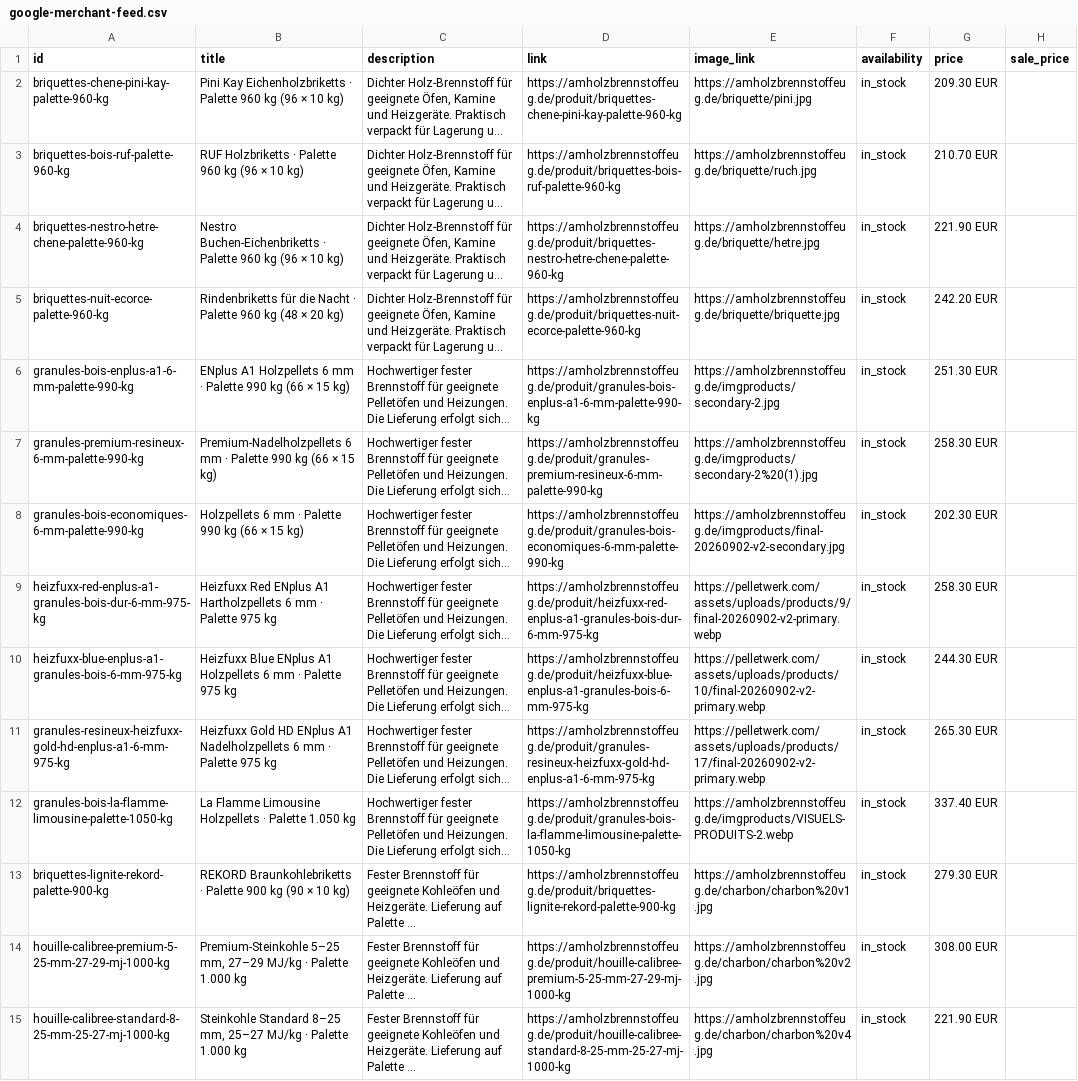
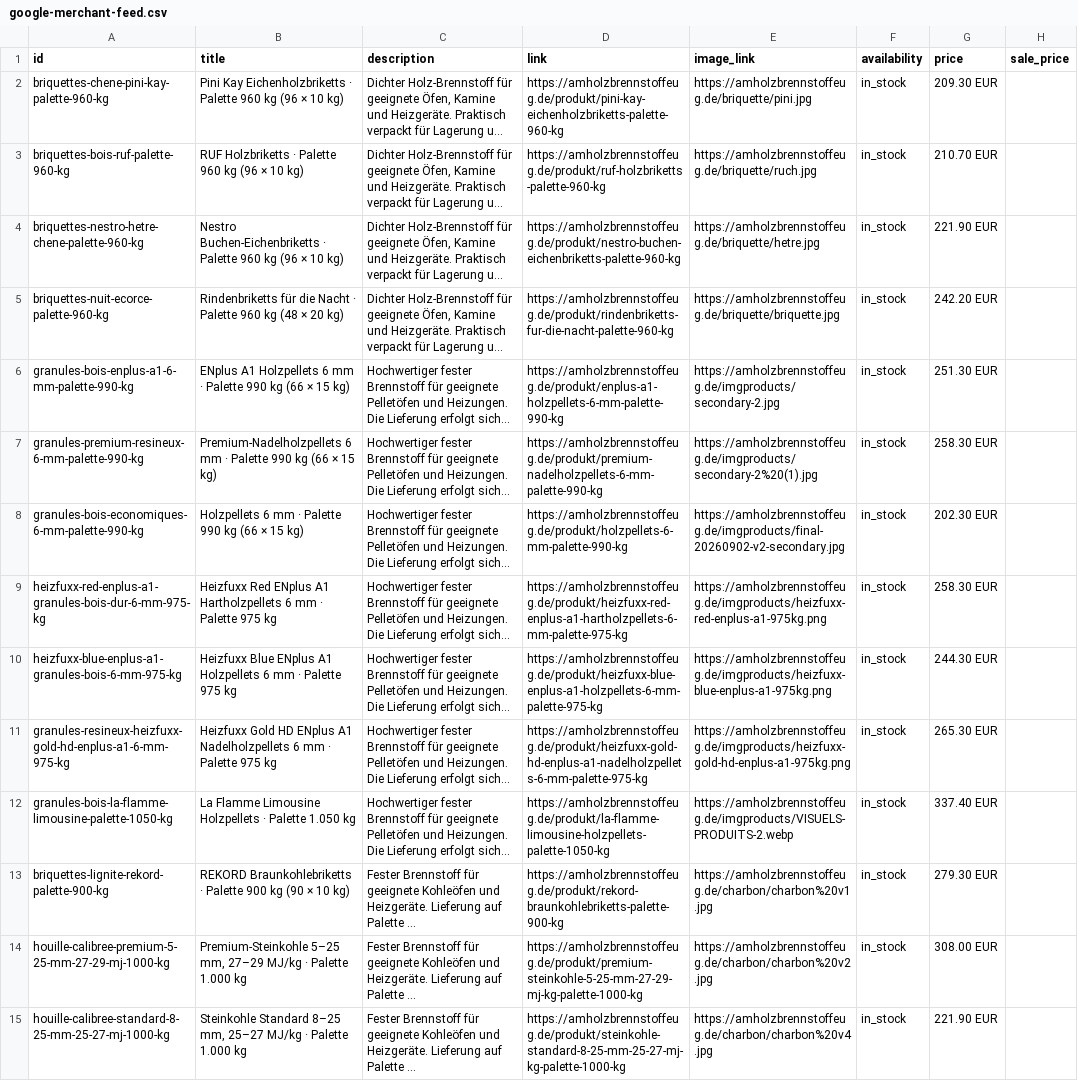
Before and after one commit to infoservices878-wq/tisonnier-site, a CSV file: public/google-merchant-feed.csv, drawn as a sheet; only a part is shown; long unchanged cells end in …; the diff covers the shown part only; the diff names each change by its address in the sheet, - before the commit and + after, or states it on an @@ line.

```diff
--- a/public/google-merchant-feed.csv
+++ b/public/google-merchant-feed.csv
-D2 (link): https://amholzbrennstoffeug.de/produit/briquettes-chene-pini-kay-palette-960-kg
+D2 (link): https://amholzbrennstoffeug.de/produkt/pini-kay-eichenholzbriketts-palette-960-kg
-D3 (link): https://amholzbrennstoffeug.de/produit/briquettes-bois-ruf-palette-960-kg
+D3 (link): https://amholzbrennstoffeug.de/produkt/ruf-holzbriketts-palette-960-kg
-D4 (link): https://amholzbrennstoffeug.de/produit/briquettes-nestro-hetre-chene-palette-960-kg
+D4 (link): https://amholzbrennstoffeug.de/produkt/nestro-buchen-eichenbriketts-palette-960-kg
-D5 (link): https://amholzbrennstoffeug.de/produit/briquettes-nuit-ecorce-palette-960-kg
+D5 (link): https://amholzbrennstoffeug.de/produkt/rindenbriketts-fur-die-nacht-palette-960-kg
-D6 (link): https://amholzbrennstoffeug.de/produit/granules-bois-enplus-a1-6-mm-palette-990-kg
+D6 (link): https://amholzbrennstoffeug.de/produkt/enplus-a1-holzpellets-6-mm-palette-990-kg
-D7 (link): https://amholzbrennstoffeug.de/produit/granules-premium-resineux-6-mm-palette-990-kg
+D7 (link): https://amholzbrennstoffeug.de/produkt/premium-nadelholzpellets-6-mm-palette-990-kg
-D8 (link): https://amholzbrennstoffeug.de/produit/granules-bois-economiques-6-mm-palette-990-kg
+D8 (link): https://amholzbrennstoffeug.de/produkt/holzpellets-6-mm-palette-990-kg
-D9 (link): https://amholzbrennstoffeug.de/produit/heizfuxx-red-enplus-a1-granules-bois-dur-6-mm-975-kg
+D9 (link): https://amholzbrennstoffeug.de/produkt/heizfuxx-red-enplus-a1-hartholzpellets-6-mm-palette-975-kg
-E9 (image_link): https://pelletwerk.com/assets/uploads/products/9/final-20260902-v2-primary.webp
+E9 (image_link): https://amholzbrennstoffeug.de/imgproducts/heizfuxx-red-enplus-a1-975kg.png
-D10 (link): https://amholzbrennstoffeug.de/produit/heizfuxx-blue-enplus-a1-granules-bois-6-mm-975-kg
+D10 (link): https://amholzbrennstoffeug.de/produkt/heizfuxx-blue-enplus-a1-holzpellets-6-mm-palette-975-kg
-E10 (image_link): https://pelletwerk.com/assets/uploads/products/10/final-20260902-v2-primary.webp
+E10 (image_link): https://amholzbrennstoffeug.de/imgproducts/heizfuxx-blue-enplus-a1-975kg.png
-D11 (link): https://amholzbrennstoffeug.de/produit/granules-resineux-heizfuxx-gold-hd-enplus-a1-6-mm-975-kg
+D11 (link): https://amholzbrennstoffeug.de/produkt/heizfuxx-gold-hd-enplus-a1-nadelholzpellets-6-mm-palette-975-kg
-E11 (image_link): https://pelletwerk.com/assets/uploads/products/17/final-20260902-v2-primary.webp
+E11 (image_link): https://amholzbrennstoffeug.de/imgproducts/heizfuxx-gold-hd-enplus-a1-975kg.png
-D12 (link): https://amholzbrennstoffeug.de/produit/granules-bois-la-flamme-limousine-palette-1050-kg
+D12 (link): https://amholzbrennstoffeug.de/produkt/la-flamme-limousine-holzpellets-palette-1050-kg
-D13 (link): https://amholzbrennstoffeug.de/produit/briquettes-lignite-rekord-palette-900-kg
+D13 (link): https://amholzbrennstoffeug.de/produkt/rekord-braunkohlebriketts-palette-900-kg
-D14 (link): https://amholzbrennstoffeug.de/produit/houille-calibree-premium-5-25-mm-27-29-mj-1000-kg
+D14 (link): https://amholzbrennstoffeug.de/produkt/premium-steinkohle-5-25-mm-27-29-mj-kg-palette-1000-kg
-D15 (link): https://amholzbrennstoffeug.de/produit/houille-calibree-standard-8-25-mm-25-27-mj-1000-kg
+D15 (link): https://amholzbrennstoffeug.de/produkt/steinkohle-standard-8-25-mm-25-27-mj-kg-palette-1000-kg
```
Also changed, not shown: 27 edited cells elsewhere in this file, 41 other files.
